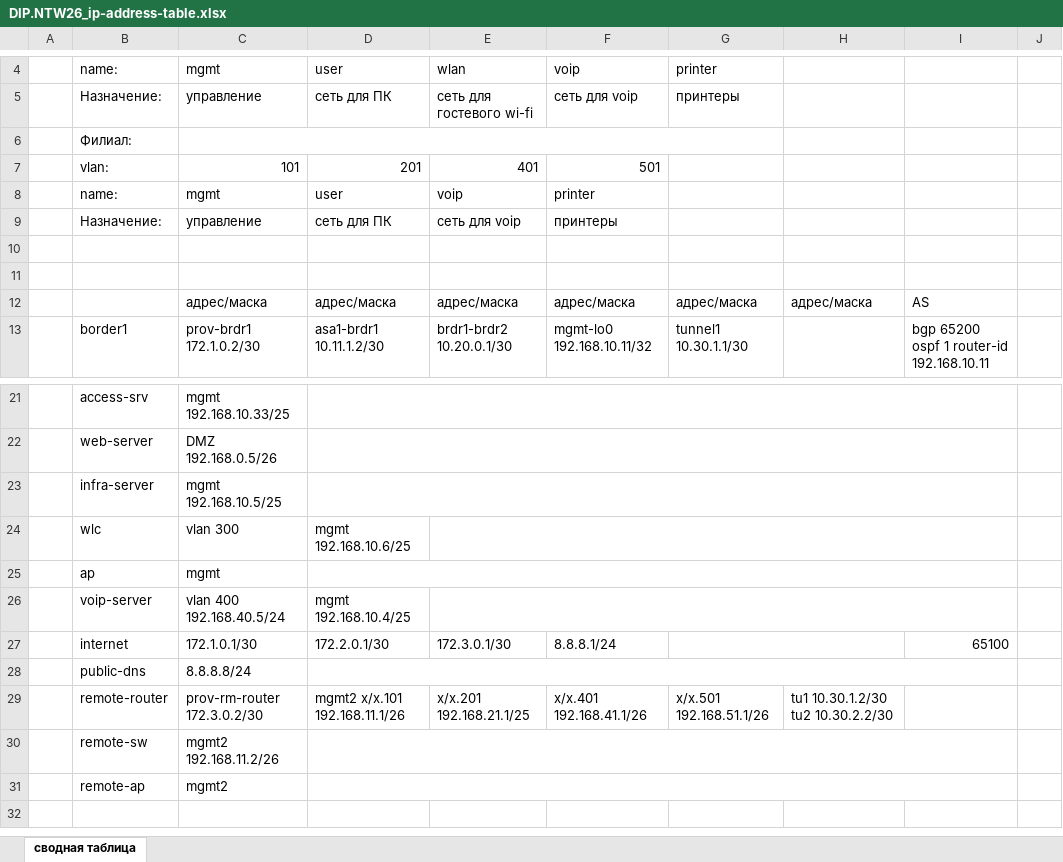
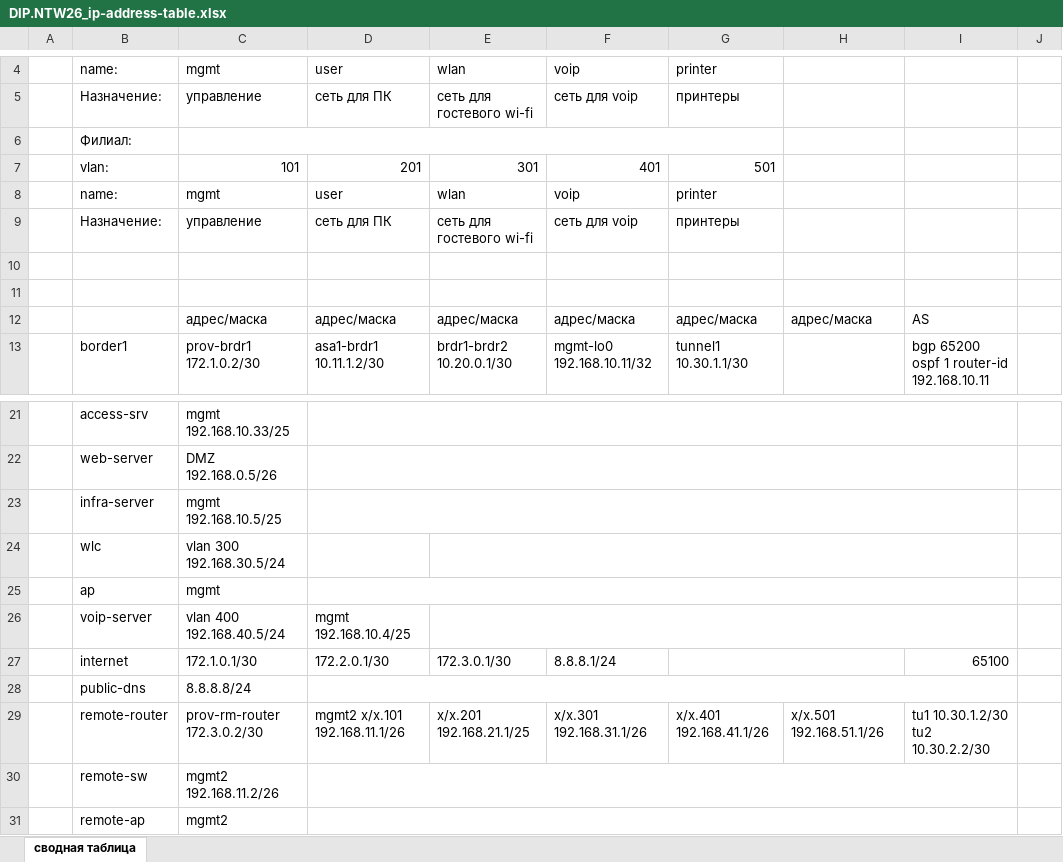
Before and after one commit to dsswan/dml-ntw-e, an Excel workbook: 11.NTW.DIP/files/DIP.NTW26_ip-address-table.xlsx, sheet сводная таблица, drawn as a sheet; only a part is shown, gaps mark what is left out; values as stored, in another font and other column widths than the file's, no cell formats; conditional formats not drawn; the diff names each change by its address in the sheet, - before the commit and + after, or states it on an @@ line.

```diff
--- a/11.NTW.DIP/files/DIP.NTW26_ip-address-table.xlsx (sheet сводная таблица)
+++ b/11.NTW.DIP/files/DIP.NTW26_ip-address-table.xlsx (sheet сводная таблица)
-E7: 401
+E7: 301
-F7: 501
+F7: 401
-G7: (empty)
+G7: 501
-E8: voip
+E8: wlan
-F8: printer
+F8: voip
-G8: (empty)
+G8: printer
-E9: сеть для voip
+E9: сеть для гостевого wi-fi
-F9: принтеры
+F9: сеть для voip
-G9: (empty)
+G9: принтеры
-C24: vlan 300
+C24: vlan 300 192.168.30.5/24
-D24: mgmt 192.168.10.6/25
+D24: (empty)
-F29: x/x.401 192.168.41.1/26
+F29: x/x.301 192.168.31.1/26
-G29: x/x.501 192.168.51.1/26
+G29: x/x.401 192.168.41.1/26
-H29: tu1 10.30.1.2/30 tu2 10.30.2.2/30
+H29: x/x.501 192.168.51.1/26
-I29: (empty)
+I29: tu1 10.30.1.2/30 tu2 10.30.2.2/30
```
Also changed, not shown: cell formats, 13 other files.
